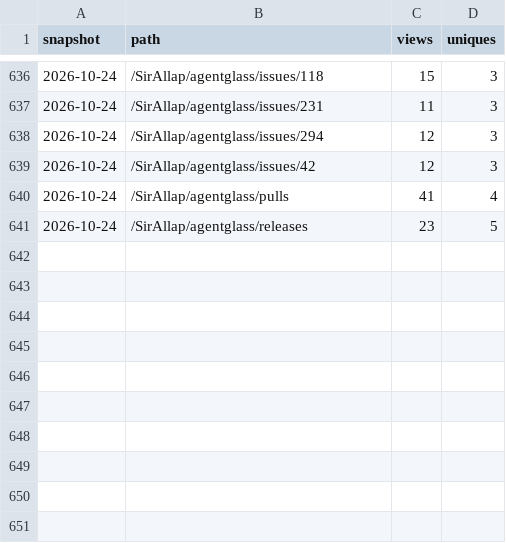
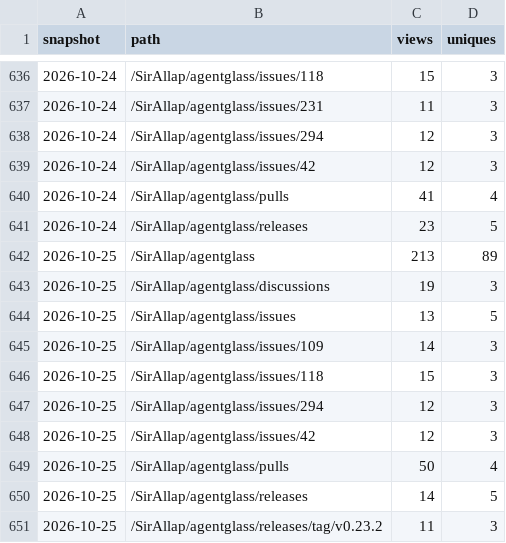
Before and after one commit to SirAllap/agentglass, a CSV file: paths.csv, drawn as a sheet; only a part is shown, gaps mark what is left out.

```diff
--- a/paths.csv
+++ b/paths.csv
@@ -641 +641,11 @@ snapshot,path,views,uniques
 2026-10-24,/SirAllap/agentglass/releases,23,5
+2026-10-25,/SirAllap/agentglass,213,89
+2026-10-25,/SirAllap/agentglass/discussions,19,3
+2026-10-25,/SirAllap/agentglass/issues,13,5
+2026-10-25,/SirAllap/agentglass/issues/109,14,3
+2026-10-25,/SirAllap/agentglass/issues/118,15,3
+2026-10-25,/SirAllap/agentglass/issues/294,12,3
+2026-10-25,/SirAllap/agentglass/issues/42,12,3
+2026-10-25,/SirAllap/agentglass/pulls,50,4
+2026-10-25,/SirAllap/agentglass/releases,14,5
+2026-10-25,/SirAllap/agentglass/releases/tag/v0.23.2,11,3
```
Also changed, not shown: clones.csv, referrers.csv, 1 other file.
